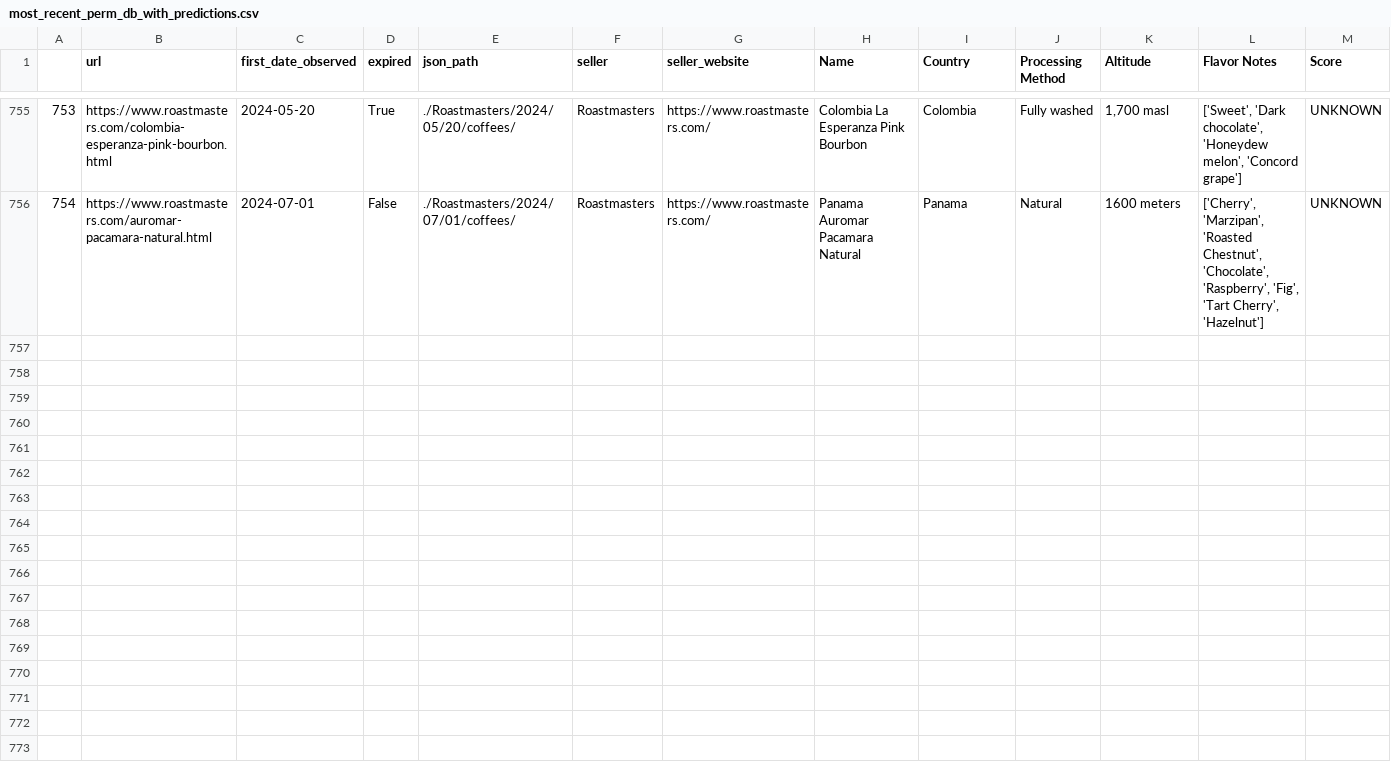
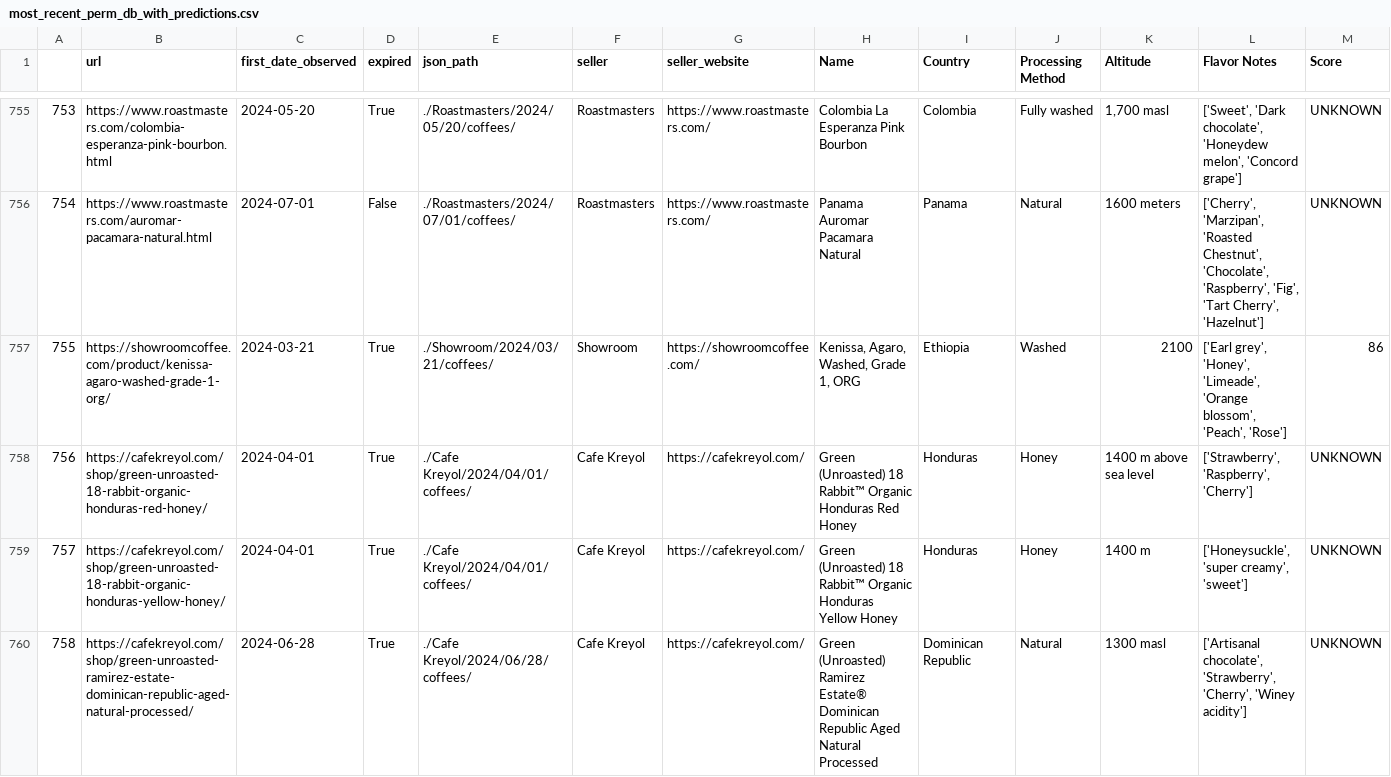
Before and after one commit to mdpriselac/homegreens_canada, a CSV file: pages/modules/assets/data/most_recent_perm_db_with_predictions.csv, drawn as a sheet; only a part is shown, gaps mark what is left out; rows hold the shown columns only; the diff names each change by its address in the sheet, - before the commit and + after, or states it on an @@ line.

Commit message:
updated data

```diff
--- a/pages/modules/assets/data/most_recent_perm_db_with_predictions.csv
+++ b/pages/modules/assets/data/most_recent_perm_db_with_predictions.csv
+row 757: 755 | https://showroomcoffee.com/product/kenissa-agaro-washed-grade-1-org/ | 2024-03-21 | True | ./Showroom/2024/03/21/coffees/ | Showroom | https://showroomcoffee.com/ | Kenissa, Agaro, Washed, Grade 1, ORG | Ethiopia | Washed | 2100 | ['Earl grey', 'Honey', 'Limeade', 'Orange blossom', 'Peach', 'Rose'] | 86
+row 758: 756 | https://cafekreyol.com/shop/green-unroasted-18-rabbit-organic-honduras-red-honey/ | 2024-04-01 | True | ./Cafe Kreyol/2024/04/01/coffees/ | Cafe Kreyol | https://cafekreyol.com/ | Green (Unroasted) 18 Rabbit™ Organic Honduras Red Honey | Honduras | Honey | 1400 m above sea level | ['Strawberry', 'Raspberry', 'Cherry'] | UNKNOWN
+row 759: 757 | https://cafekreyol.com/shop/green-unroasted-18-rabbit-organic-honduras-yellow-honey/ | 2024-04-01 | True | ./Cafe Kreyol/2024/04/01/coffees/ | Cafe Kreyol | https://cafekreyol.com/ | Green (Unroasted) 18 Rabbit™ Organic Honduras Yellow Honey | Honduras | Honey | 1400 m | ['Honeysuckle', 'super creamy', 'sweet'] | UNKNOWN
+row 760: 758 | https://cafekreyol.com/shop/green-unroasted-ramirez-estate-dominican-republic-aged-natural-processed/ | 2024-06-28 | True | ./Cafe Kreyol/2024/06/28/coffees/ | Cafe Kreyol | https://cafekreyol.com/ | Green (Unroasted) Ramirez Estate® Dominican Republic Aged Natural Processed | Dominican Republic | Natural | 1300 masl | ['Artisanal chocolate', 'Strawberry', 'Cherry', 'Winey acidity'] | UNKNOWN
```
